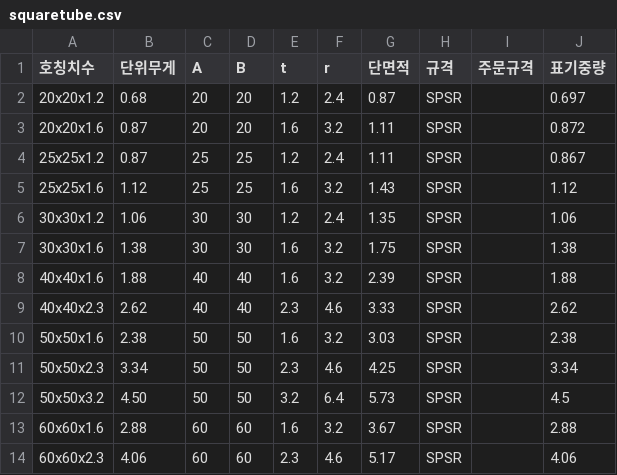
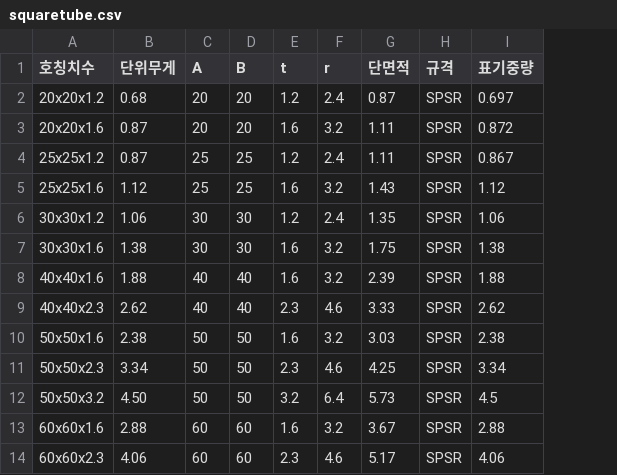
Before and after one commit to macroBIM/design, a CSV file: squaretube.csv, drawn as a sheet; only a part is shown; the diff names each change by its address in the sheet, - before the commit and + after, or states it on an @@ line.

```diff
--- a/squaretube.csv
+++ b/squaretube.csv
-column I (주문규격), empty
```
Also changed, not shown: 9 other files.
